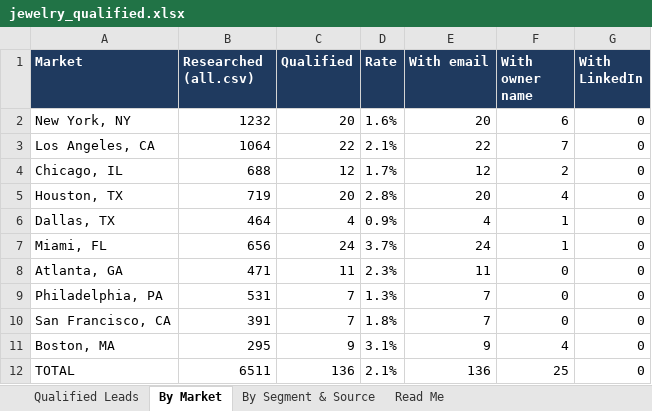
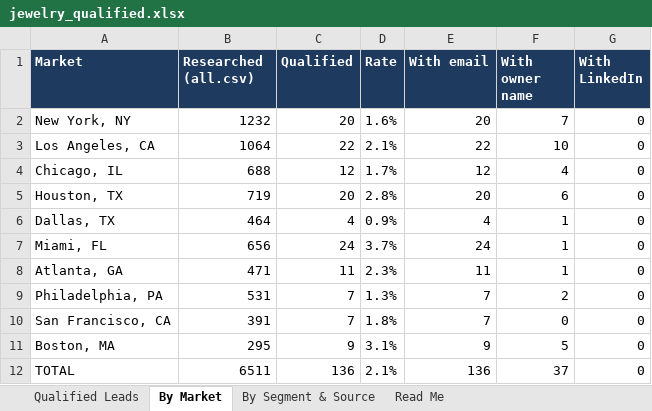
Before and after one commit to riyaansheth/claude-cloud, an Excel workbook: leadrun_jewelry/jewelry_qualified.xlsx, sheet By Market, drawn as a sheet; values as stored, in another font and other column widths than the file's, no borders; the diff names each change by its address in the sheet, - before the commit and + after, or states it on an @@ line.

```diff
--- a/leadrun_jewelry/jewelry_qualified.xlsx (sheet By Market)
+++ b/leadrun_jewelry/jewelry_qualified.xlsx (sheet By Market)
-F2 (With owner name): 6
+F2 (With owner name): 7
-F3 (With owner name): 7
+F3 (With owner name): 10
-F4 (With owner name): 2
+F4 (With owner name): 4
-F5 (With owner name): 4
+F5 (With owner name): 6
-F8 (With owner name): 0
+F8 (With owner name): 1
-F9 (With owner name): 0
+F9 (With owner name): 2
-F11 (With owner name): 4
+F11 (With owner name): 5
-F12 (With owner name): 25
+F12 (With owner name): 37
```
Also changed, not shown: sheet Qualified Leads, sheet Read Me, 3 other files.
